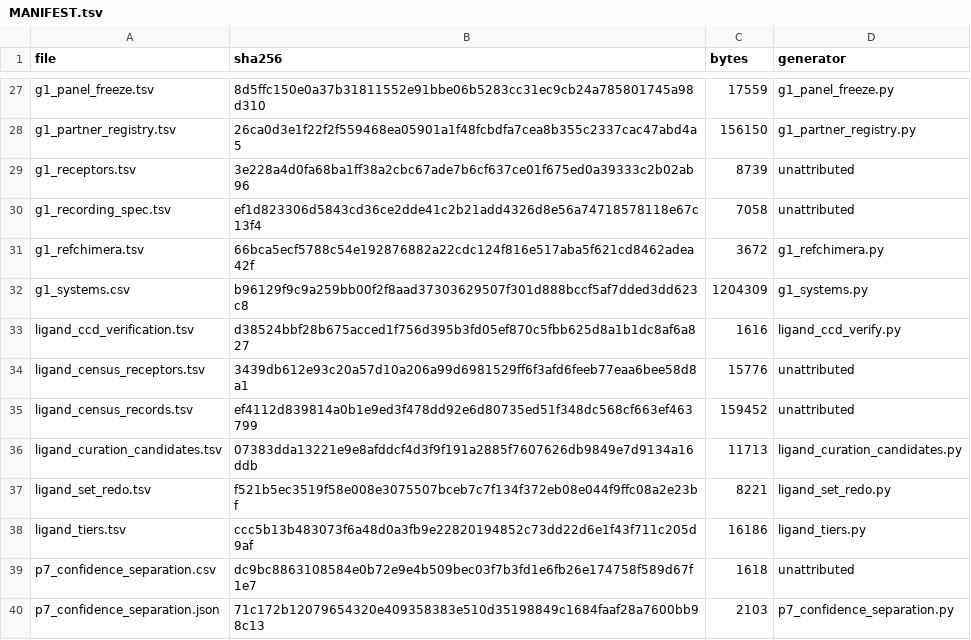
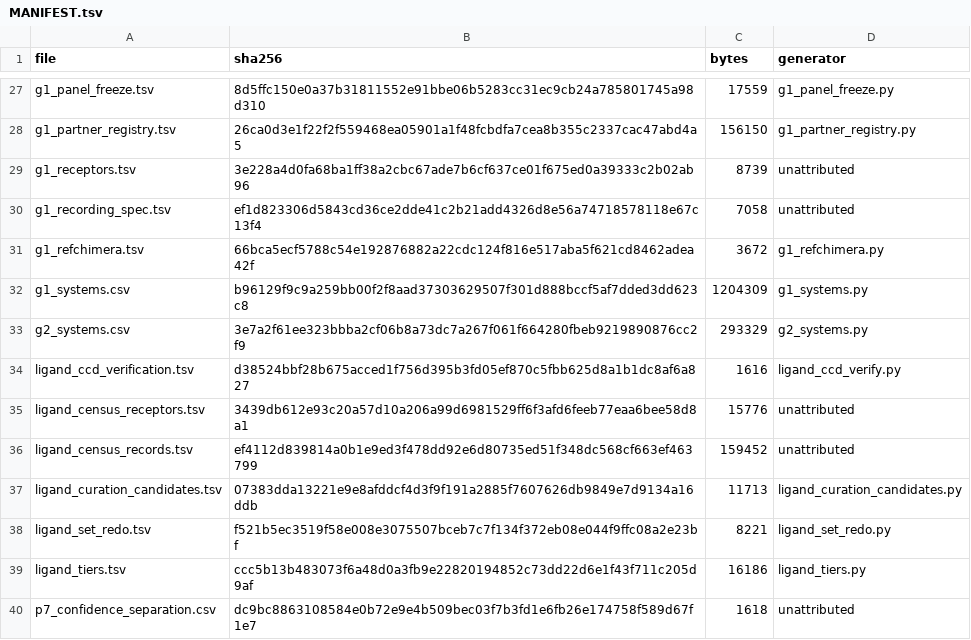
Before and after one commit to adityasengar/gpcr-cofolding-paper, a TSV file: redo/inputs/MANIFEST.tsv, drawn as a sheet; only a part is shown, gaps mark what is left out; the shorter side is filled out with more unchanged rows.

```diff
--- a/redo/inputs/MANIFEST.tsv
+++ b/redo/inputs/MANIFEST.tsv
@@ -32,2 +32,3 @@ g1_refchimera.tsv	66bca5ecf5788c54e192876882a22cdc124f816e517aba5f621cd8462adea4
 g1_systems.csv	b96129f9c9a259bb00f2f8aad37303629507f301d888bccf5af7dded3dd623c8	1204309	g1_systems.py
+g2_systems.csv	3e7a2f61ee323bbba2cf06b8a73dc7a267f061f664280fbeb9219890876cc2f9	293329	g2_systems.py
 ligand_ccd_verification.tsv	d38524bbf28b675acced1f756d395b3fd05ef870c5fbb625d8a1b1dc8af6a827	1616	ligand_ccd_verify.py
```
Also changed, not shown: 6 other files.
